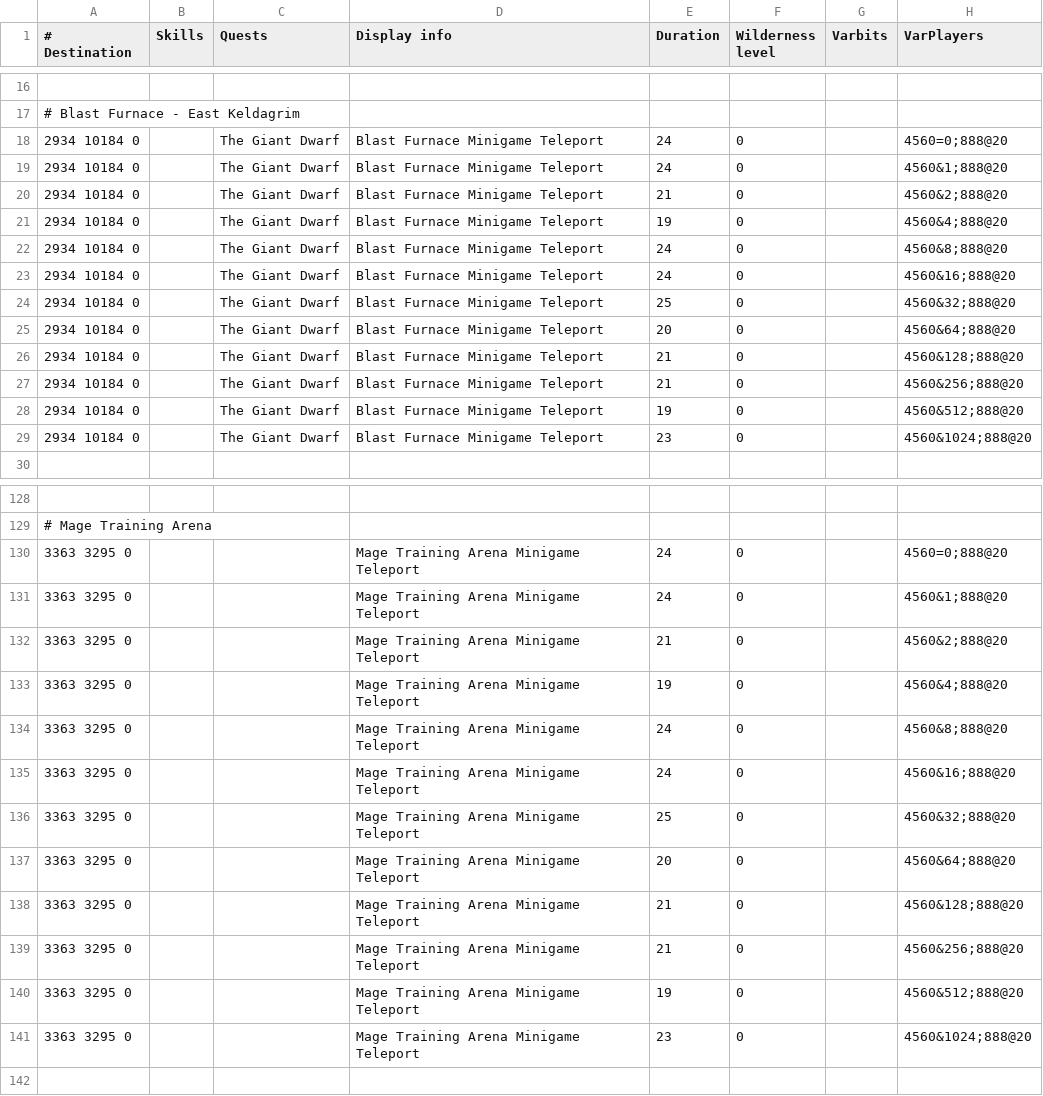
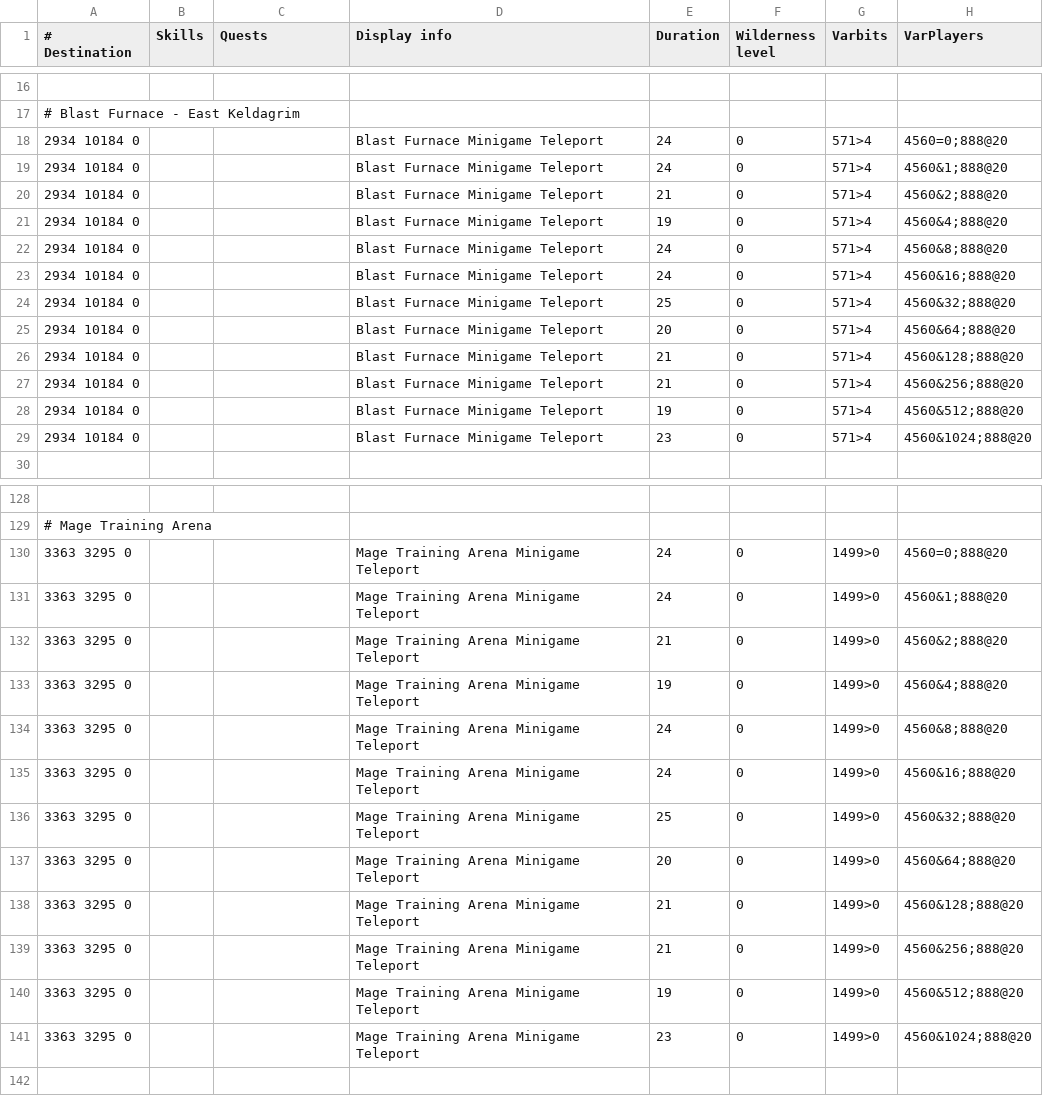
Before and after one commit to Skretzo/shortest-path, a TSV file: src/main/resources/transports/teleportation_minigames.tsv, drawn as a sheet; only a part is shown, gaps mark what is left out.

Commit message:
fix(transports): gate MTA and Keldagrim access on cache-verified varbits
Minigame-teleport eligibility script shows the client-side checks:
- Mage Training Arena requires varbit 1499 (MAGICTRAINING_ENTRA_NOOB)
  nonzero, i.e. having spoken to the Entrance Guardian
- Blast Furnace and the Keldagrim minecart network only require varbit
  571 (GIANTDWARF_QUEST) >= 5, the game's "visited Keldagrim" threshold
  reached partway through The Giant Dwarf; replace the full-completion
  quest requirement
- Remove two diary-cape rows that wrongly land at the music-cape tile
  (Falo the Bard, 2689 3547): Sir Rebral teleports to Falador and
  Thorodin to south of Rellekka (2659 3627)

```diff
--- a/src/main/resources/transports/teleportation_minigames.tsv
+++ b/src/main/resources/transports/teleportation_minigames.tsv
@@ -17,14 +17,14 @@
 # Blast Furnace - East Keldagrim							
-2934 10184 0		The Giant Dwarf	Blast Furnace Minigame Teleport	24	0		4560=0;888@20
-2934 10184 0		The Giant Dwarf	Blast Furnace Minigame Teleport	24	0		4560&1;888@20
-2934 10184 0		The Giant Dwarf	Blast Furnace Minigame Teleport	21	0		4560&2;888@20
-2934 10184 0		The Giant Dwarf	Blast Furnace Minigame Teleport	19	0		4560&4;888@20
-2934 10184 0		The Giant Dwarf	Blast Furnace Minigame Teleport	24	0		4560&8;888@20
-2934 10184 0		The Giant Dwarf	Blast Furnace Minigame Teleport	24	0		4560&16;888@20
-2934 10184 0		The Giant Dwarf	Blast Furnace Minigame Teleport	25	0		4560&32;888@20
-2934 10184 0		The Giant Dwarf	Blast Furnace Minigame Teleport	20	0		4560&64;888@20
-2934 10184 0		The Giant Dwarf	Blast Furnace Minigame Teleport	21	0		4560&128;888@20
-2934 10184 0		The Giant Dwarf	Blast Furnace Minigame Teleport	21	0		4560&256;888@20
-2934 10184 0		The Giant Dwarf	Blast Furnace Minigame Teleport	19	0		4560&512;888@20
-2934 10184 0		The Giant Dwarf	Blast Furnace Minigame Teleport	23	0		4560&1024;888@20
+2934 10184 0			Blast Furnace Minigame Teleport	24	0	571>4	4560=0;888@20
+2934 10184 0			Blast Furnace Minigame Teleport	24	0	571>4	4560&1;888@20
+2934 10184 0			Blast Furnace Minigame Teleport	21	0	571>4	4560&2;888@20
+2934 10184 0			Blast Furnace Minigame Teleport	19	0	571>4	4560&4;888@20
+2934 10184 0			Blast Furnace Minigame Teleport	24	0	571>4	4560&8;888@20
+2934 10184 0			Blast Furnace Minigame Teleport	24	0	571>4	4560&16;888@20
+2934 10184 0			Blast Furnace Minigame Teleport	25	0	571>4	4560&32;888@20
+2934 10184 0			Blast Furnace Minigame Teleport	20	0	571>4	4560&64;888@20
+2934 10184 0			Blast Furnace Minigame Teleport	21	0	571>4	4560&128;888@20
+2934 10184 0			Blast Furnace Minigame Teleport	21	0	571>4	4560&256;888@20
+2934 10184 0			Blast Furnace Minigame Teleport	19	0	571>4	4560&512;888@20
+2934 10184 0			Blast Furnace Minigame Teleport	23	0	571>4	4560&1024;888@20
 							
@@ -129,14 +129,14 @@
 # Mage Training Arena							
-3363 3295 0			Mage Training Arena Minigame Teleport	24	0		4560=0;888@20
-3363 3295 0			Mage Training Arena Minigame Teleport	24	0		4560&1;888@20
-3363 3295 0			Mage Training Arena Minigame Teleport	21	0		4560&2;888@20
-3363 3295 0			Mage Training Arena Minigame Teleport	19	0		4560&4;888@20
-3363 3295 0			Mage Training Arena Minigame Teleport	24	0		4560&8;888@20
-3363 3295 0			Mage Training Arena Minigame Teleport	24	0		4560&16;888@20
-3363 3295 0			Mage Training Arena Minigame Teleport	25	0		4560&32;888@20
-3363 3295 0			Mage Training Arena Minigame Teleport	20	0		4560&64;888@20
-3363 3295 0			Mage Training Arena Minigame Teleport	21	0		4560&128;888@20
-3363 3295 0			Mage Training Arena Minigame Teleport	21	0		4560&256;888@20
-3363 3295 0			Mage Training Arena Minigame Teleport	19	0		4560&512;888@20
-3363 3295 0			Mage Training Arena Minigame Teleport	23	0		4560&1024;888@20
+3363 3295 0			Mage Training Arena Minigame Teleport	24	0	1499>0	4560=0;888@20
+3363 3295 0			Mage Training Arena Minigame Teleport	24	0	1499>0	4560&1;888@20
+3363 3295 0			Mage Training Arena Minigame Teleport	21	0	1499>0	4560&2;888@20
+3363 3295 0			Mage Training Arena Minigame Teleport	19	0	1499>0	4560&4;888@20
+3363 3295 0			Mage Training Arena Minigame Teleport	24	0	1499>0	4560&8;888@20
+3363 3295 0			Mage Training Arena Minigame Teleport	24	0	1499>0	4560&16;888@20
+3363 3295 0			Mage Training Arena Minigame Teleport	25	0	1499>0	4560&32;888@20
+3363 3295 0			Mage Training Arena Minigame Teleport	20	0	1499>0	4560&64;888@20
+3363 3295 0			Mage Training Arena Minigame Teleport	21	0	1499>0	4560&128;888@20
+3363 3295 0			Mage Training Arena Minigame Teleport	21	0	1499>0	4560&256;888@20
+3363 3295 0			Mage Training Arena Minigame Teleport	19	0	1499>0	4560&512;888@20
+3363 3295 0			Mage Training Arena Minigame Teleport	23	0	1499>0	4560&1024;888@20
 							
```
Also changed, not shown: 2 other files.
